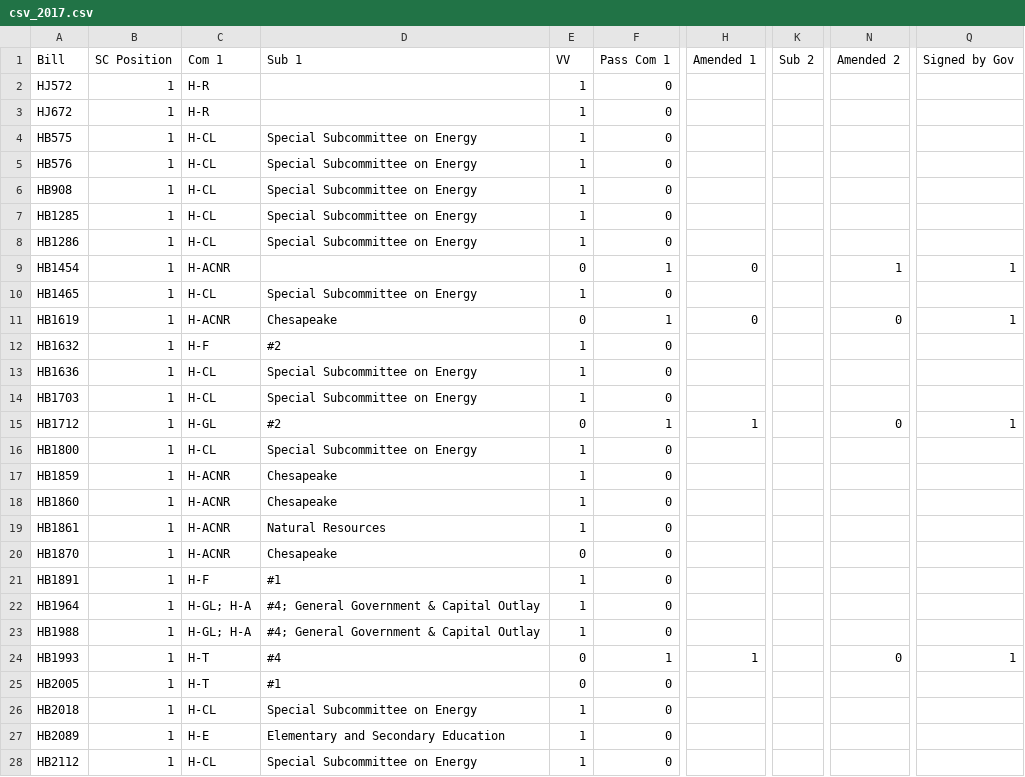
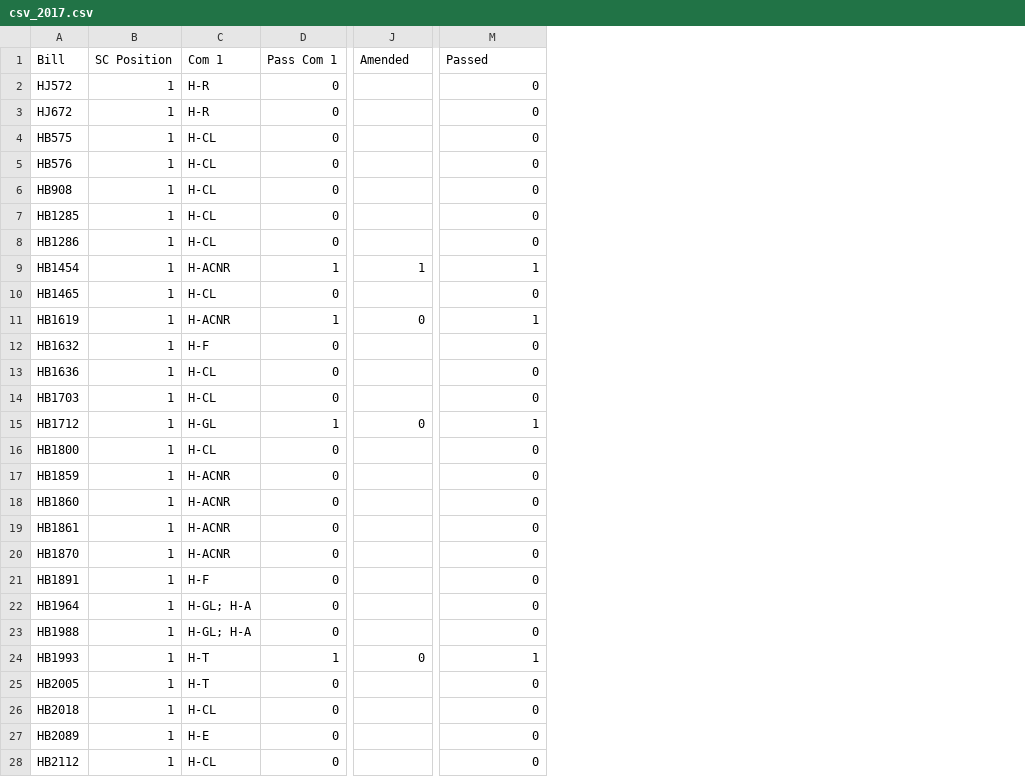
Before and after one commit to danilka4/Scerri-Lobbying-2021, a CSV file: data/csv_2017.csv, drawn as a sheet; only a part is shown, gaps mark what is left out; removed rows and columns are numbered as before the commit, all else as after; the diff covers the shown part only; the diff names each change by its address in the sheet, - before the commit and + after, or states it on an @@ line.

Commit message:
First commit from Arch, updated datasets

```diff
--- a/data/csv_2017.csv
+++ b/data/csv_2017.csv
-column D (Sub 1), rows 4-28: Special Subcommittee on Energy | Special Subcommittee on Energy | Special Subcommittee on Energy | Special Subcommittee on Energy | Special Subcommittee on Energy |  | Special Subcommittee on Energy | Chesapeake | #2 | Special Subcommittee on Energy | Special Subcommittee on Energy | #2 | Special Subcommittee on Energy | Chesapeake | Chesapeake | Natural Resources | Chesapeake | #1 | #4; General Government & Capital Outlay | #4; General Government & Capital Outlay | #4 | #1 | Special Subcommittee on Energy | Elementary and Secondary Education | Special Subcommittee on Energy
-column E (VV), rows 2-28: 1 | 1 | 1 | 1 | 1 | 1 | 1 | 0 | 1 | 0 | 1 | 1 | 1 | 0 | 1 | 1 | 1 | 1 | 0 | 1 | 1 | 1 | 0 | 0 | 1 | 1 | 1
-column H (Amended 1), rows 9-24: 0 |  | 0 |  |  |  | 1 |  |  |  |  |  |  |  |  | 1
-column K (Sub 2), empty
-J1: Amended 2
+J1: Amended
-M1: Signed by Gov
+M1: Passed
-M2:M8 (Passed): (empty)
+M2:M8 (Passed): 0
-M10 (Passed): (empty)
+M10 (Passed): 0
-M12:M14 (Passed): (empty)
+M12:M14 (Passed): 0
-M16:M23 (Passed): (empty)
+M16:M23 (Passed): 0
-M25:M28 (Passed): (empty)
+M25:M28 (Passed): 0
```
Also changed, not shown: 37 edited cells elsewhere in this file, data/csv_2018.csv, data/csv_2019.csv, 4 other files.
